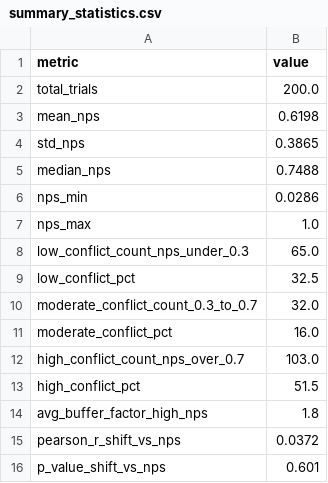
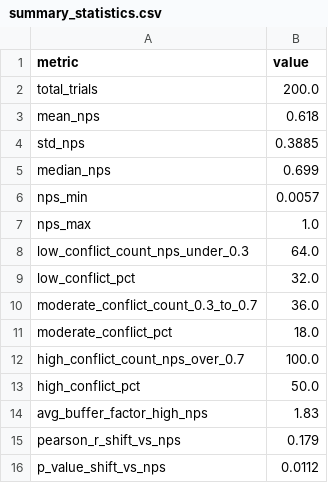
Before and after one commit to dsarkar10/synchro-stream-ml, a CSV file: doc/summary_statistics.csv, drawn as a sheet.

```diff
--- a/doc/summary_statistics.csv
+++ b/doc/summary_statistics.csv
@@ -2,15 +2,15 @@ metric,value
 total_trials,200.0
-mean_nps,0.6198
-std_nps,0.3865
-median_nps,0.7488
-nps_min,0.0286
+mean_nps,0.618
+std_nps,0.3885
+median_nps,0.699
+nps_min,0.0057
 nps_max,1.0
-low_conflict_count_nps_under_0.3,65.0
-low_conflict_pct,32.5
-moderate_conflict_count_0.3_to_0.7,32.0
-moderate_conflict_pct,16.0
-high_conflict_count_nps_over_0.7,103.0
-high_conflict_pct,51.5
-avg_buffer_factor_high_nps,1.8
-pearson_r_shift_vs_nps,0.0372
-p_value_shift_vs_nps,0.601
+low_conflict_count_nps_under_0.3,64.0
+low_conflict_pct,32.0
+moderate_conflict_count_0.3_to_0.7,36.0
+moderate_conflict_pct,18.0
+high_conflict_count_nps_over_0.7,100.0
+high_conflict_pct,50.0
+avg_buffer_factor_high_nps,1.83
+pearson_r_shift_vs_nps,0.179
+p_value_shift_vs_nps,0.0112
```
Also changed, not shown: doc/data_raw.csv, doc/table2_experimental_results.csv, 10 other files.
